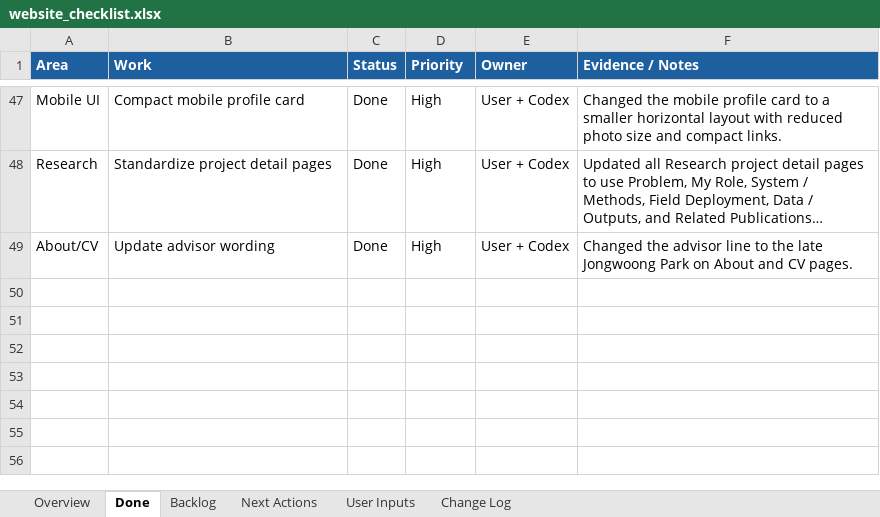
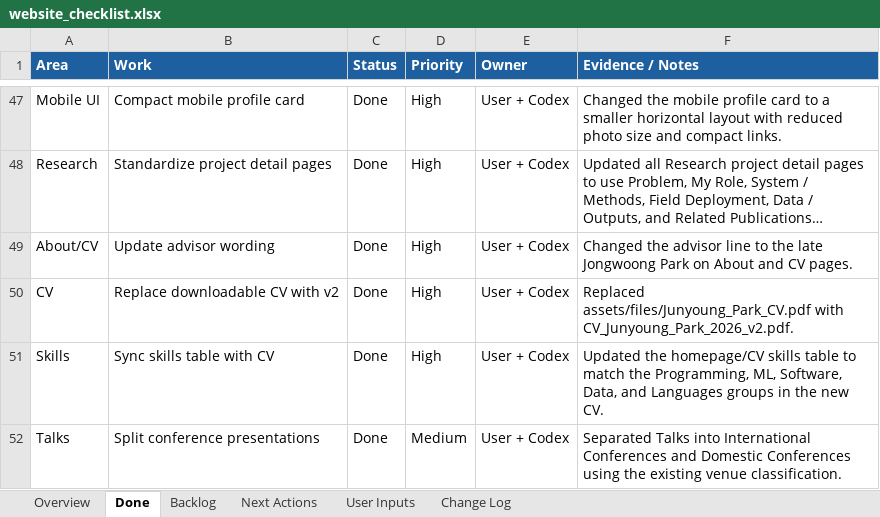
Before and after one commit to pjy5451/pjy5451.github.io, an Excel workbook: website_checklist.xlsx, sheet Done, drawn as a sheet; only a part is shown, gaps mark what is left out; long unchanged cells end in …; values as stored, in another font and other column widths than the file's, no borders; the diff names each change by its address in the sheet, - before the commit and + after, or states it on an @@ line.

Commit message:
Update CV skills and talks

```diff
--- a/website_checklist.xlsx (sheet Done)
+++ b/website_checklist.xlsx (sheet Done)
+row 50: CV | Replace downloadable CV with v2 | Done | High | User + Codex | Replaced assets/files/Junyoung_Park_CV.pdf with CV_Junyoung_Park_2026_v2.pdf.
+row 51: Skills | Sync skills table with CV | Done | High | User + Codex | Updated the homepage/CV skills table to match the Programming, ML, Software, Data, and Languages groups in the new CV.
+row 52: Talks | Split conference presentations | Done | Medium | User + Codex | Separated Talks into International Conferences and Domestic Conferences using the existing venue classification.
```
Also changed, not shown: sheet Change Log, sheet Overview, 3 other files.
